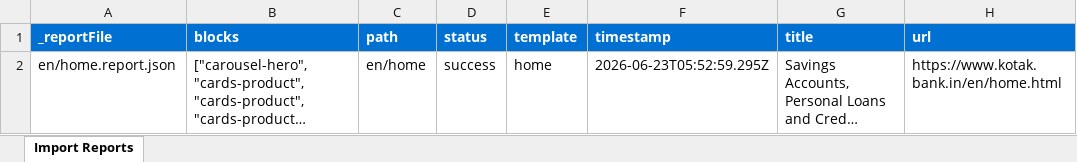
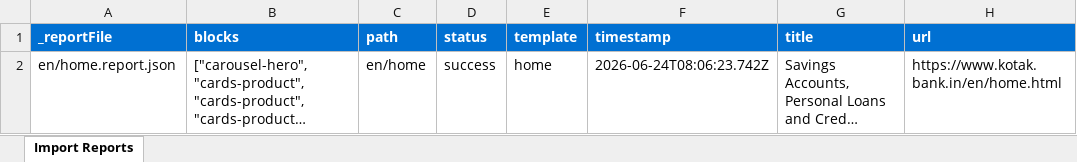
Before and after one commit to vasiurrahmangh/kotakbank, an Excel workbook: tools/importer/reports/import-home.report.xlsx, sheet Import Reports, drawn as a sheet; long unchanged cells end in …; values as stored, in another font and other column widths than the file's, no borders; the diff names each change by its address in the sheet, - before the commit and + after, or states it on an @@ line.

Commit message:
Add 6 blocks, update importer
Automated migration updates generated by Experience Modernization Agent.

Changed files (32):
- blocks/cards-help/cards-help.css
- blocks/cards-help/cards-help.js
- blocks/cards-help/metadata.json
- blocks/cards-product/cards-product.css
- blocks/cards-product/metadata.json
- blocks/carousel-banner/carousel-banner.css
- blocks/carousel-banner/carousel-banner.js
- blocks/carousel-banner/metadata.json
- blocks/carousel-hero/carousel-hero.css
- blocks/carousel-hero/carousel-hero.js
- blocks/carousel-hero/metadata.json
- blocks/columns-media/columns-media.css
- blocks/columns-media/columns-media.js
- blocks/columns-media/metadata.json
- blocks/tabs-rates/metadata.json
- blocks/tabs-rates/tabs-rates.css
- blocks/tabs-rates/tabs-rates.js
- head.html
- styles/brand.css
- styles/styles.css
- tools/importer/import-home.bundle.js
- tools/importer/import-home.js
- tools/importer/parsers/cards-help.js
- tools/importer/parsers/cards-product.js
- tools/importer/parsers/carousel-banner.js
- tools/importer/parsers/carousel-hero.js
- tools/importer/parsers/columns-media.js
- tools/importer/parsers/tabs-rates.js
- tools/importer/reports/en/home.report.json
- tools/importer/reports/import-home.report.xlsx
- tools/importer/transformers/kotak-cleanup.js
- tools/importer/transformers/kotak-sections.js

```diff
--- a/tools/importer/reports/import-home.report.xlsx (sheet Import Reports)
+++ b/tools/importer/reports/import-home.report.xlsx (sheet Import Reports)
-F2 (timestamp): 2026-06-23T05:52:59.295Z
+F2 (timestamp): 2026-06-24T08:06:23.742Z
```
Also changed, not shown: 31 other files.
